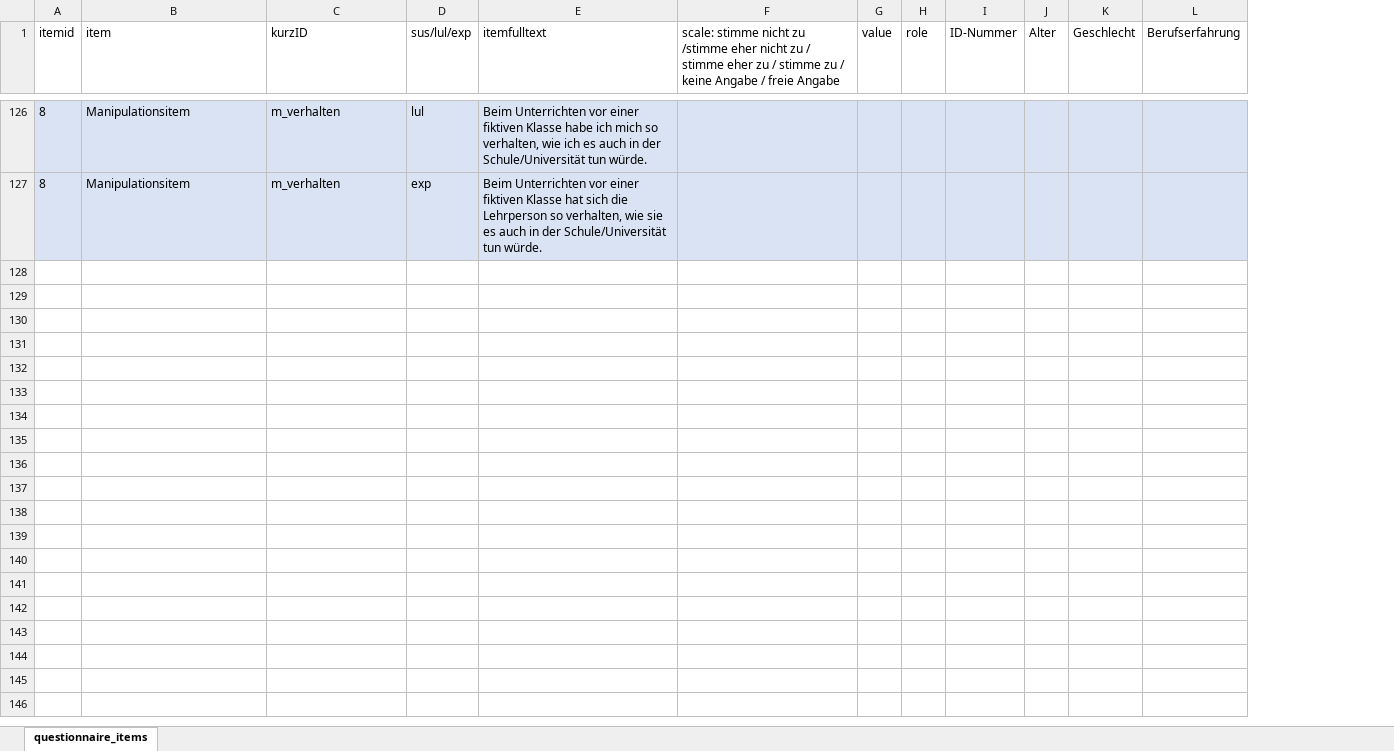
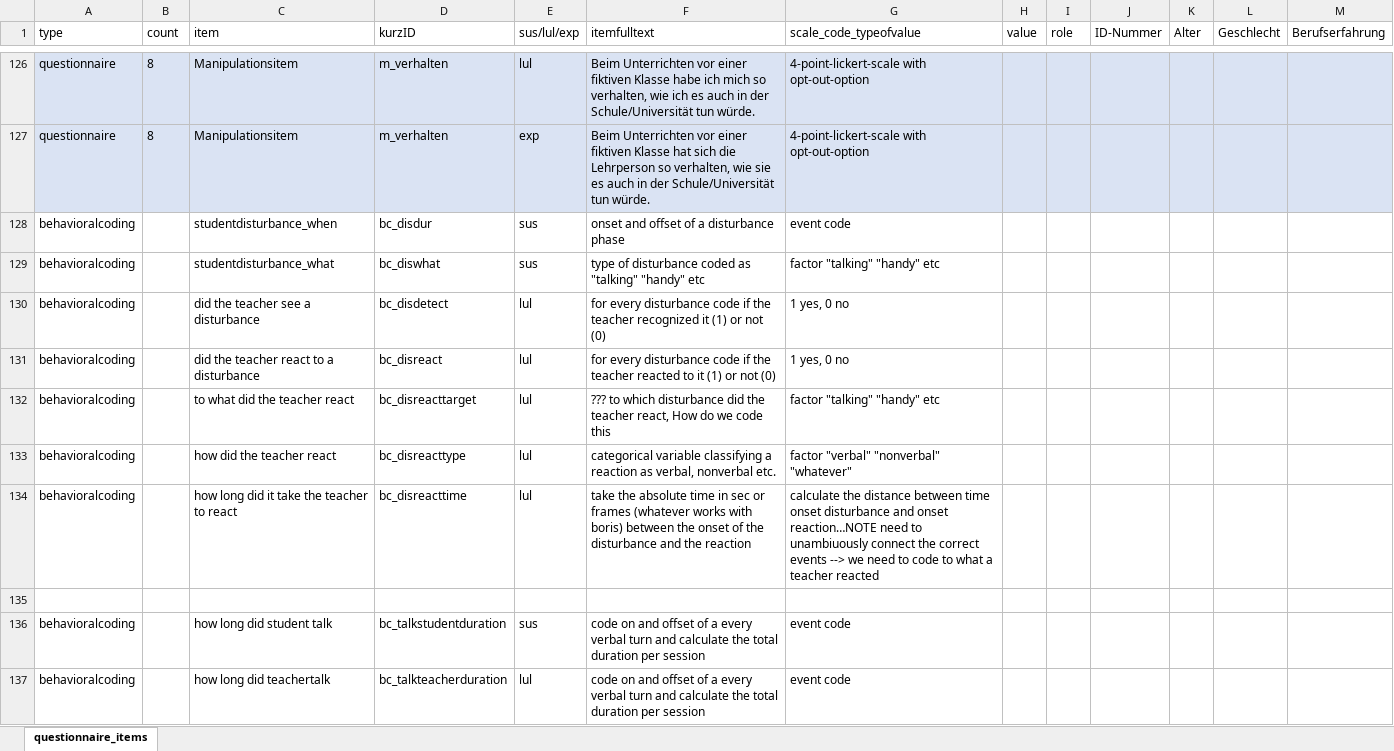
Before and after one commit to ginaamri/Mandy-PhD, an Excel workbook: studies/labor study_A/fragebogen_items_002.xlsx, sheet questionnaire_items, drawn as a sheet; only a part is shown, gaps mark what is left out; values as stored, in another font and other column widths than the file's, no borders; removed rows and columns are numbered as before the commit, all else as after; rows hold the shown columns only; the diff covers the shown part only; the diff names each change by its address in the sheet, - before the commit and + after, or states it on an @@ line.

Commit message:
codingvorschläge hinzugefügt

```diff
--- a/studies/labor study_A/fragebogen_items_002.xlsx (sheet questionnaire_items)
+++ b/studies/labor study_A/fragebogen_items_002.xlsx (sheet questionnaire_items)
+column A (type), rows 126-127: questionnaire | questionnaire
-column F, row 1: scale: stimme nicht zu /stimme eher nicht zu / stimme eher zu / stimme zu / keine Angabe / freie Angabe
+column G (scale_code_typeofvalue), rows 126-127: 4-point-lickert-scale with opt-out-option | 4-point-lickert-scale with opt-out-option
-B1: itemid
+B1: count
+row 128: behavioralcoding |  | studentdisturbance_when | bc_disdur | sus | onset and offset of a disturbance phase | event code
+row 129: behavioralcoding |  | studentdisturbance_what | bc_diswhat | sus | type of disturbance coded as "talking" "handy" etc | factor "talking" "handy" etc
+row 130: behavioralcoding |  | did the teacher see a disturbance | bc_disdetect | lul | for every disturbance code if the teacher recognized it (1) or not (0) | 1 yes, 0 no
+row 131: behavioralcoding |  | did the teacher react to a disturbance | bc_disreact | lul | for every disturbance code if the teacher reacted to it (1) or not (0) | 1 yes, 0 no
+row 132: behavioralcoding |  | to what did the teacher react | bc_disreacttarget | lul | ??? to which disturbance did the teacher react, How do we code this | factor "talking" "handy" etc
+row 133: behavioralcoding |  | how did the teacher react | bc_disreacttype | lul | categorical variable classifying a reaction as verbal, nonverbal etc. | factor "verbal" "nonverbal" "whatever"
+row 134: behavioralcoding |  | how long did it take the teacher to react | bc_disreacttime | lul | take the absolute time in sec or frames (whatever works with boris) between the onset of the disturbance and the reaction | calculate the distance between time onset disturbance and onset reaction…NOTE need to unambiuously connect the correct events --> we need to code to what a teacher reacted
+row 135: (empty)
+row 136: behavioralcoding |  | how long did student talk | bc_talkstudentduration | sus | code on and offset of a every verbal turn and calculate the total duration per session | event code
+row 137: behavioralcoding |  | how long did teachertalk | bc_talkteacherduration | lul | code on and offset of a every verbal turn and calculate the total duration per session | event code
```
Also changed, not shown: 18 added rows and 2 edited cells elsewhere in this sheet.
